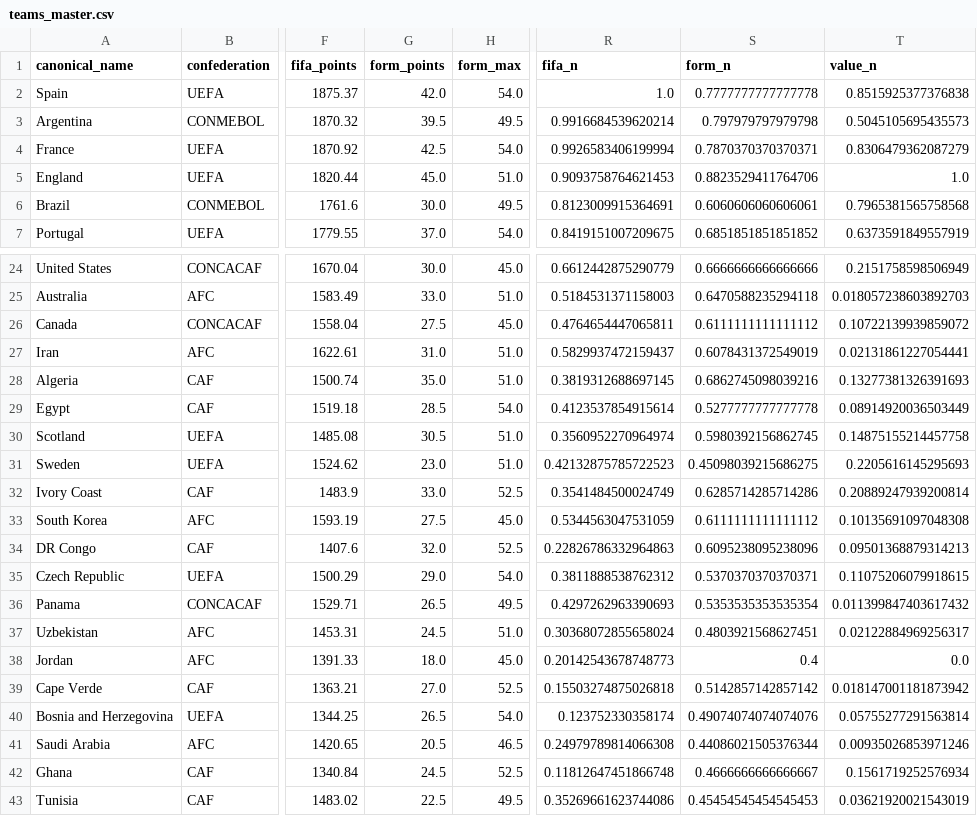
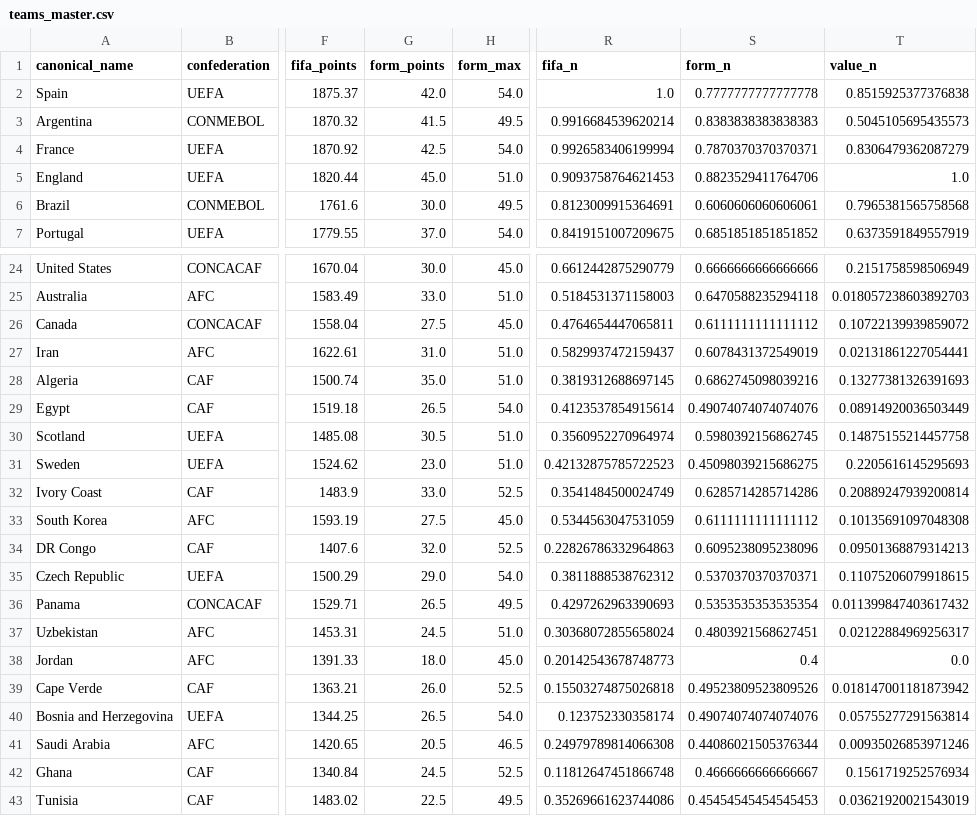
Before and after one commit to jamoji-ai/world-cup-predictor-pro, a CSV file: data/processed/teams_master.csv, drawn as a sheet; only a part is shown, gaps mark what is left out; the diff names each change by its address in the sheet, - before the commit and + after, or states it on an @@ line.

```diff
--- a/data/processed/teams_master.csv
+++ b/data/processed/teams_master.csv
-G3 (form_points): 39.5
+G3 (form_points): 41.5
-S3 (form_n): 0.797979797979798
+S3 (form_n): 0.8383838383838383
-G29 (form_points): 28.5
+G29 (form_points): 26.5
-S29 (form_n): 0.5277777777777778
+S29 (form_n): 0.49074074074074076
-G39 (form_points): 27.0
+G39 (form_points): 26.0
-S39 (form_n): 0.5142857142857142
+S39 (form_n): 0.49523809523809526
```
Also changed, not shown: data/processed/wpi_scores.csv, data/results/history_log.csv, 2 other files.
